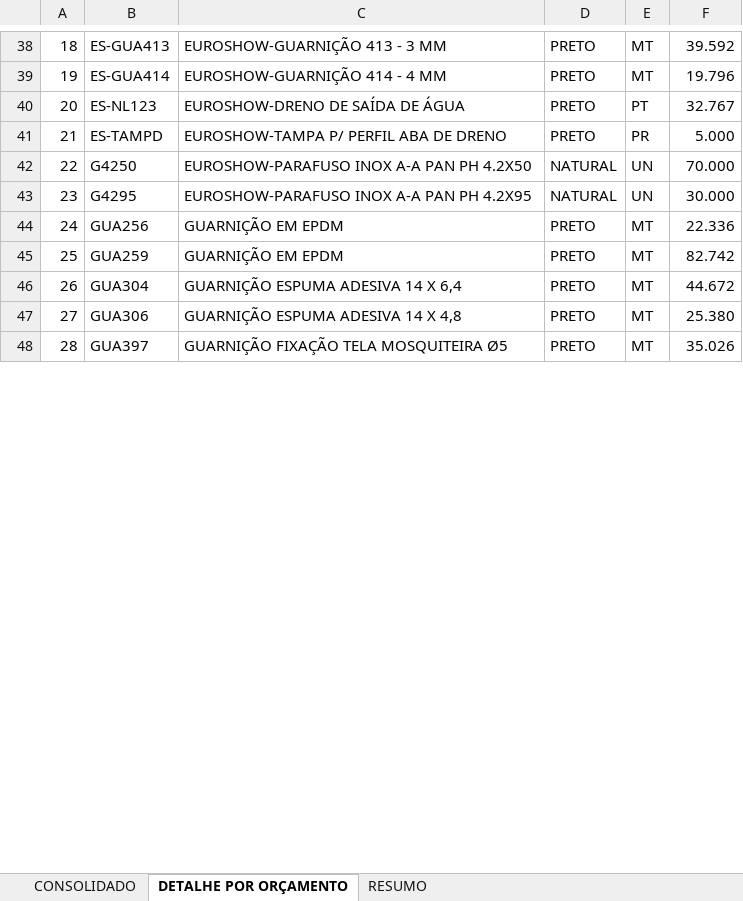
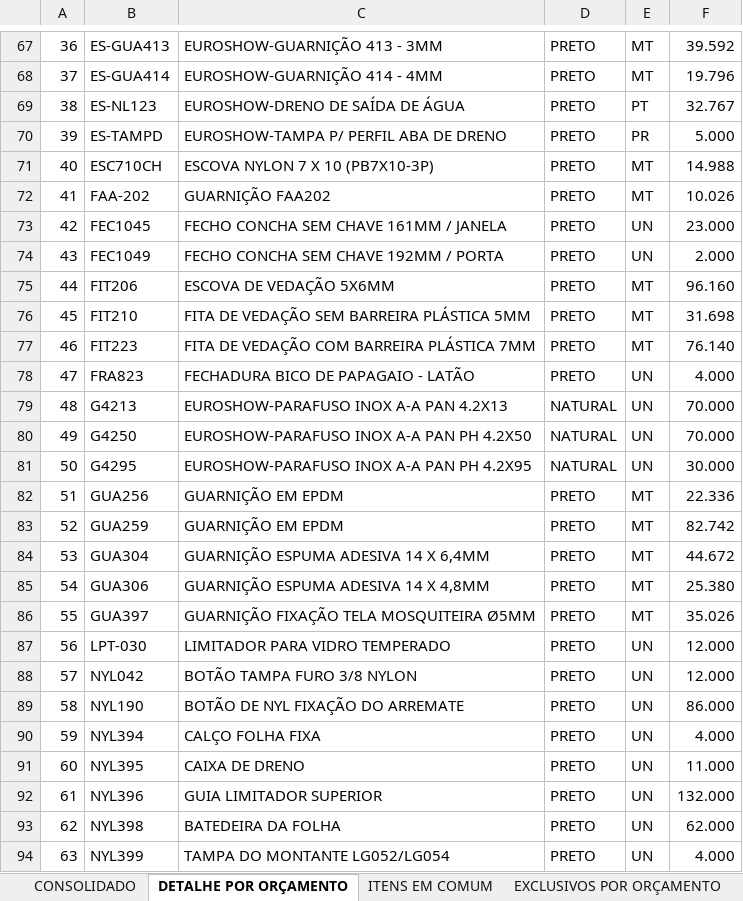
Before and after one commit to alumyprojeto/alumy, an Excel workbook: COTACAO_CONSOLIDADA_ALUMY.xlsx, sheet DETALHE POR ORÇAMENTO, drawn as a sheet; only a part is shown, gaps mark what is left out; values as stored, in another font and other column widths than the file's, no cell formats; addresses are those after the commit; the diff covers the shown part only; the diff names each change by its address in the sheet, - before the commit and + after, or states it on an @@ line.

```diff
--- a/COTACAO_CONSOLIDADA_ALUMY.xlsx (sheet DETALHE POR ORÇAMENTO)
+++ b/COTACAO_CONSOLIDADA_ALUMY.xlsx (sheet DETALHE POR ORÇAMENTO)
-sheet tab: RESUMO
+sheet tab: ITENS EM COMUM
+sheet tab: EXCLUSIVOS POR ORÇAMENTO
@@ column A renumbered between rows 1 and 170 @@
-C67: EUROSHOW-GUARNIÇÃO 413 - 3 MM
+C67: EUROSHOW-GUARNIÇÃO 413 - 3MM
-C68: EUROSHOW-GUARNIÇÃO 414 - 4 MM
+C68: EUROSHOW-GUARNIÇÃO 414 - 4MM
+row 71: 40 | ESC710CH | ESCOVA NYLON 7 X 10 (PB7X10-3P) | PRETO | MT | 14.988
+row 72: 41 | FAA-202 | GUARNIÇÃO FAA202 | PRETO | MT | 10.026
+row 73: 42 | FEC1045 | FECHO CONCHA SEM CHAVE 161MM / JANELA | PRETO | UN | 23.000
+row 74: 43 | FEC1049 | FECHO CONCHA SEM CHAVE 192MM / PORTA | PRETO | UN | 2.000
+row 75: 44 | FIT206 | ESCOVA DE VEDAÇÃO 5X6MM | PRETO | MT | 96.160
+row 76: 45 | FIT210 | FITA DE VEDAÇÃO SEM BARREIRA PLÁSTICA 5MM | PRETO | MT | 31.698
+row 77: 46 | FIT223 | FITA DE VEDAÇÃO COM BARREIRA PLÁSTICA 7MM | PRETO | MT | 76.140
+row 78: 47 | FRA823 | FECHADURA BICO DE PAPAGAIO - LATÃO | PRETO | UN | 4.000
+row 79: 48 | G4213 | EUROSHOW-PARAFUSO INOX A-A PAN 4.2X13 | NATURAL | UN | 70.000
-C84: GUARNIÇÃO ESPUMA ADESIVA 14 X 6,4
+C84: GUARNIÇÃO ESPUMA ADESIVA 14 X 6,4MM
-C85: GUARNIÇÃO ESPUMA ADESIVA 14 X 4,8
+C85: GUARNIÇÃO ESPUMA ADESIVA 14 X 4,8MM
-C86: GUARNIÇÃO FIXAÇÃO TELA MOSQUITEIRA Ø5
+C86: GUARNIÇÃO FIXAÇÃO TELA MOSQUITEIRA Ø5MM
+row 87: 56 | LPT-030 | LIMITADOR PARA VIDRO TEMPERADO | PRETO | UN | 12.000
+row 88: 57 | NYL042 | BOTÃO TAMPA FURO 3/8 NYLON | PRETO | UN | 12.000
+row 89: 58 | NYL190 | BOTÃO DE NYL FIXAÇÃO DO ARREMATE | PRETO | UN | 86.000
+row 90: 59 | NYL394 | CALÇO FOLHA FIXA | PRETO | UN | 4.000
+row 91: 60 | NYL395 | CAIXA DE DRENO | PRETO | UN | 11.000
+row 92: 61 | NYL396 | GUIA LIMITADOR SUPERIOR | PRETO | UN | 132.000
+row 93: 62 | NYL398 | BATEDEIRA DA FOLHA | PRETO | UN | 62.000
+row 94: 63 | NYL399 | TAMPA DO MONTANTE LG052/LG054 | PRETO | UN | 4.000
```
Also changed, not shown: 71 added rows and 15 edited cells elsewhere in this sheet, sheet CONSOLIDADO, sheet ITENS EM COMUM, cell formats.
